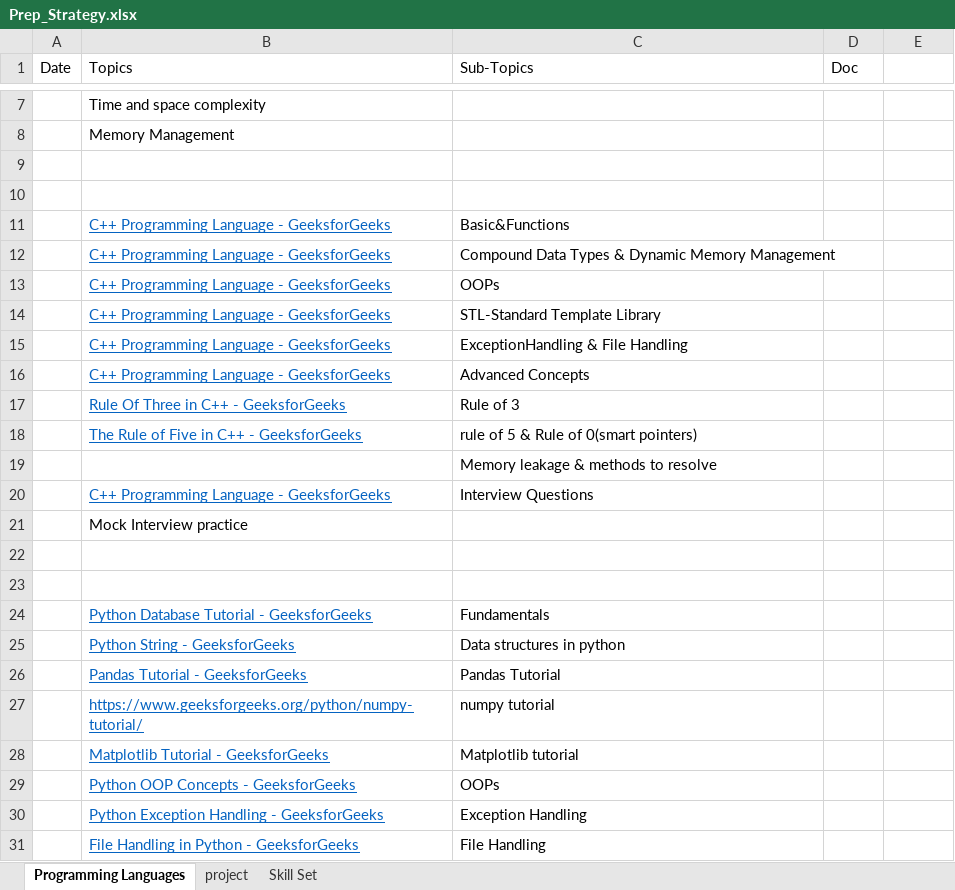
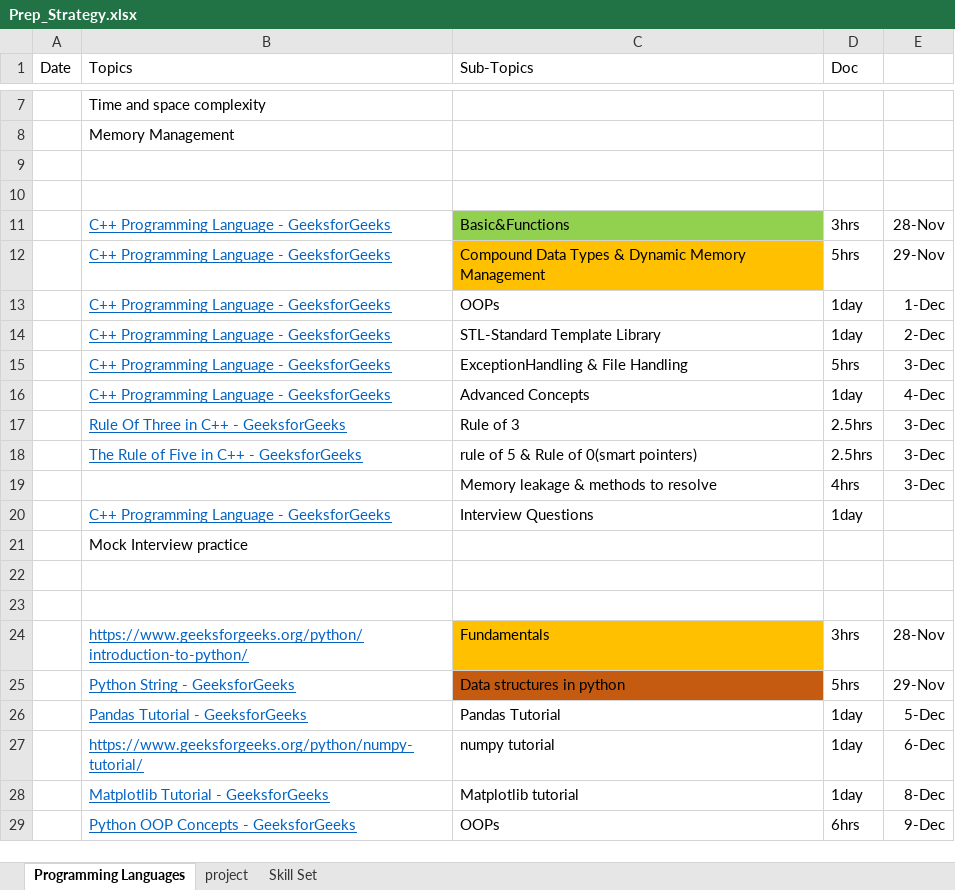
Before and after one commit to Jahnavi-303/LearnNew, an Excel workbook: Prep/Prep_Strategy.xlsx, sheet Programming Languages, drawn as a sheet; only a part is shown, gaps mark what is left out; values as stored, in another font and other column widths than the file's, no borders; removed rows and columns are numbered as before the commit, all else as after; the diff covers the shown part only; the diff names each change by its address in the sheet, - before the commit and + after, or states it on an @@ line.

```diff
--- a/Prep/Prep_Strategy.xlsx (sheet Programming Languages)
+++ b/Prep/Prep_Strategy.xlsx (sheet Programming Languages)
-C11 fill: none
+C11 fill: #92D050
-D11 (Doc): (empty)
+D11 (Doc): 3hrs
-E11: (empty)
+E11: 28-Nov
-C12 fill: none
+C12 fill: #FFC000
-D12 (Doc): (empty)
+D12 (Doc): 5hrs
-E12: (empty)
+E12: 29-Nov
-D13:D14 (Doc): (empty)
+D13:D14 (Doc): 1day
-E13: (empty)
+E13: 1-Dec
-E14: (empty)
+E14: 2-Dec
-D15 (Doc): (empty)
+D15 (Doc): 5hrs
-E15: (empty)
+E15: 3-Dec
-D16 (Doc): (empty)
+D16 (Doc): 1day
-E16: (empty)
+E16: 4-Dec
-D17:D18 (Doc): (empty)
+D17:D18 (Doc): 2.5hrs
-E17:E18: (empty)
+E17:E18: 3-Dec
-row 19:  |  | Memory leakage & methods to resolve
+row 19:  |  | Memory leakage & methods to resolve | 4hrs | 3-Dec
-D20 (Doc): (empty)
+D20 (Doc): 1day
-row 24:  | Python Database Tutorial - GeeksforGeeks | Fundamentals
-row 25:  | Python String - GeeksforGeeks | Data structures in python
-row 26:  | Pandas Tutorial - GeeksforGeeks | Pandas Tutorial
-row 27:  | https://www.geeksforgeeks.org/python/numpy-tutorial/ | numpy tutorial
-row 28:  | Matplotlib Tutorial - GeeksforGeeks | Matplotlib tutorial
-row 29:  | Python OOP Concepts - GeeksforGeeks | OOPs
-row 30:  | Python Exception Handling - GeeksforGeeks | Exception Handling
-row 31:  | File Handling in Python - GeeksforGeeks | File Handling
+row 24:  | https://www.geeksforgeeks.org/python/introduction-to-python/ | Fundamentals | 3hrs | 28-Nov
+row 25:  | Python String - GeeksforGeeks | Data structures in python | 5hrs | 29-Nov
+row 26:  | Pandas Tutorial - GeeksforGeeks | Pandas Tutorial | 1day | 5-Dec
+row 27:  | https://www.geeksforgeeks.org/python/numpy-tutorial/ | numpy tutorial | 1day | 6-Dec
+row 28:  | Matplotlib Tutorial - GeeksforGeeks | Matplotlib tutorial | 1day | 8-Dec
+row 29:  | Python OOP Concepts - GeeksforGeeks | OOPs | 6hrs | 9-Dec
```
Also changed, not shown: 8 added rows and 1 removed row elsewhere in this sheet, sheet project, 7 other files.
